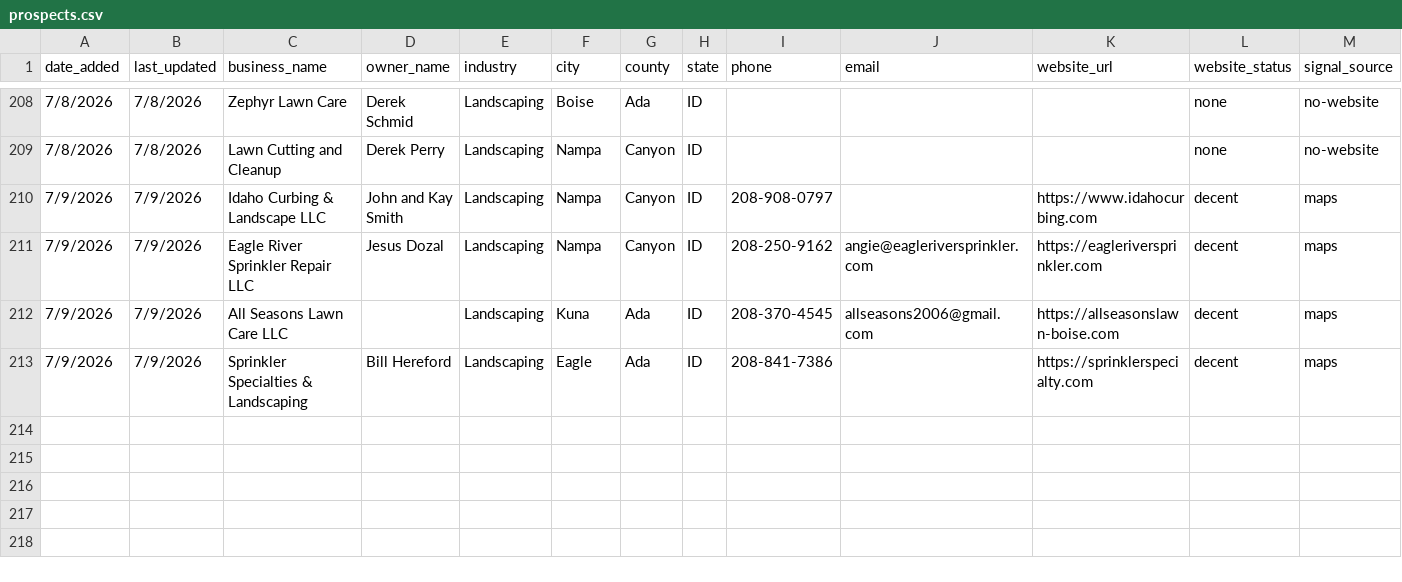
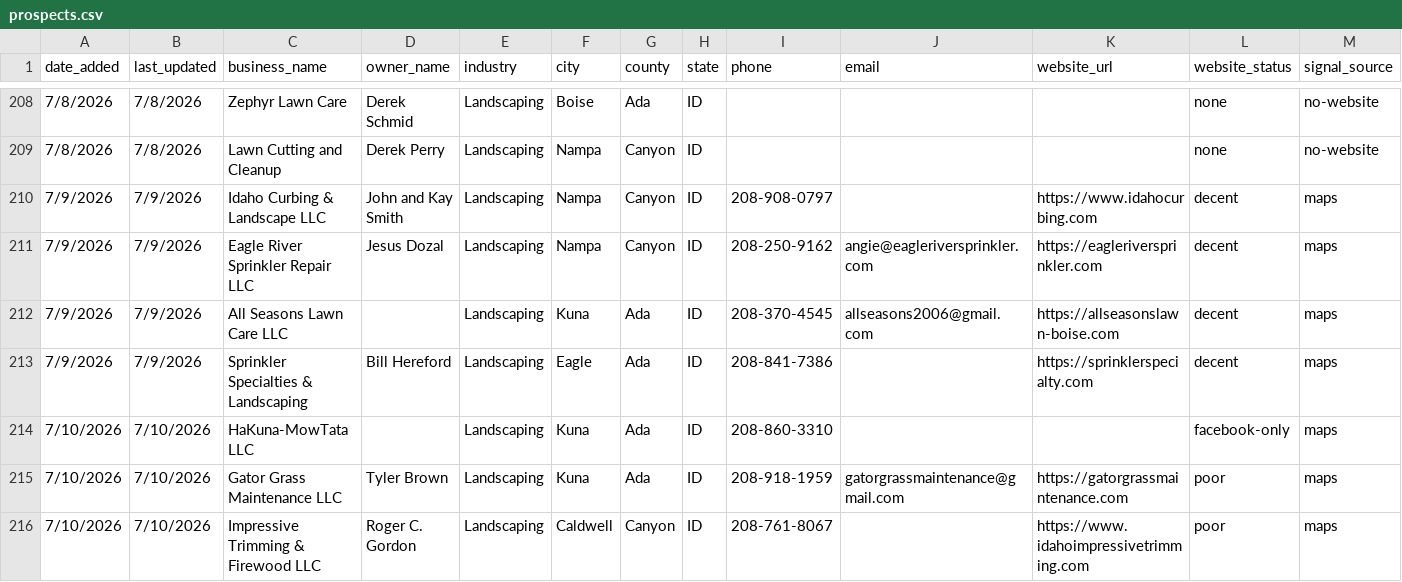
Before and after one commit to markscheiber0/scheiber-prospects, a CSV file: prospects.csv, drawn as a sheet; only a part is shown, gaps mark what is left out; rows hold the shown columns only; the diff names each change by its address in the sheet, - before the commit and + after, or states it on an @@ line.

```diff
--- a/prospects.csv
+++ b/prospects.csv
+row 214: 7/10/2026 | 7/10/2026 | HaKuna-MowTata LLC |  | Landscaping | Kuna | Ada | ID | 208-860-3310 |  |  | facebook-only | maps
+row 215: 7/10/2026 | 7/10/2026 | Gator Grass Maintenance LLC | Tyler Brown | Landscaping | Kuna | Ada | ID | 208-918-1959 | gatorgrassmaintenance@gmail.com | https://gatorgrassmaintenance.com | poor | maps
+row 216: 7/10/2026 | 7/10/2026 | Impressive Trimming & Firewood LLC | Roger C. Gordon | Landscaping | Caldwell | Canyon | ID | 208-761-8067 |  | https://www.idahoimpressivetrimming.com | poor | maps
```
